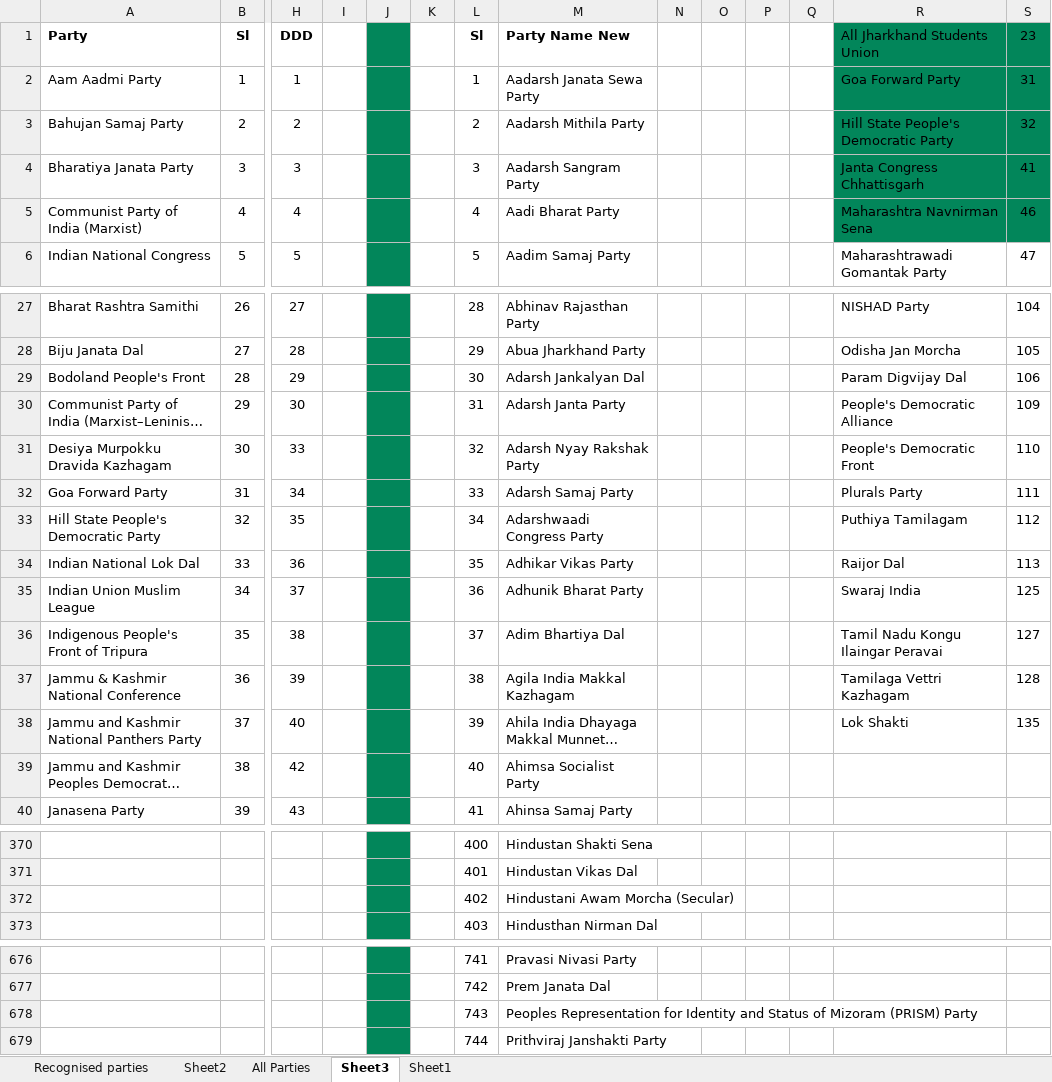
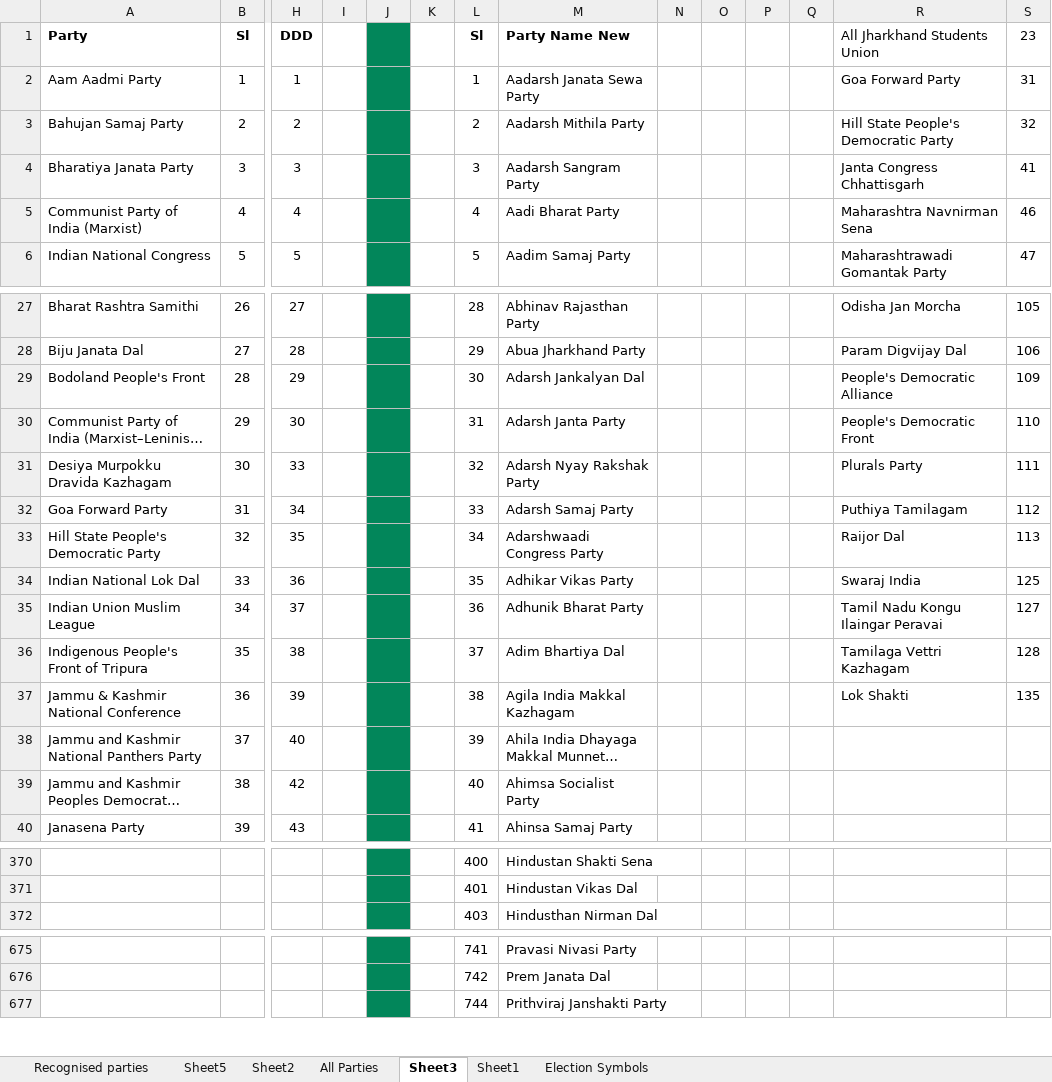
Before and after one commit to shashikanthmbhat/Election_Result_Analysis, an Excel workbook: Data/Final/Political Parties.xlsx, sheet Sheet3, drawn as a sheet; only a part is shown, gaps mark what is left out; long unchanged cells end in …; values as stored, in another font and other column widths than the file's, no borders; rows hold the shown columns only; the diff covers the shown part only; the diff names each change by its address in the sheet, - before the commit and + after, or states it on an @@ line.

```diff
--- a/Data/Final/Political Parties.xlsx (sheet Sheet3)
+++ b/Data/Final/Political Parties.xlsx (sheet Sheet3)
+sheet tab: Sheet5
+sheet tab: Election Symbols
-R1:S5 fill: #02865A
+R1:S5 fill: none
-R27: NISHAD Party
+R27: Odisha Jan Morcha
-S27: 104
+S27: 105
-R28: Odisha Jan Morcha
+R28: Param Digvijay Dal
-S28: 105
+S28: 106
-R29: Param Digvijay Dal
+R29: People's Democratic Alliance
-S29: 106
+S29: 109
-R30: People's Democratic Alliance
+R30: People's Democratic Front
-S30: 109
+S30: 110
-R31: People's Democratic Front
+R31: Plurals Party
-S31: 110
+S31: 111
-R32: Plurals Party
+R32: Puthiya Tamilagam
-S32: 111
+S32: 112
-R33: Puthiya Tamilagam
+R33: Raijor Dal
-S33: 112
+S33: 113
-R34: Raijor Dal
+R34: Swaraj India
-S34: 113
+S34: 125
-R35: Swaraj India
+R35: Tamil Nadu Kongu Ilaingar Peravai
-S35: 125
+S35: 127
-R36: Tamil Nadu Kongu Ilaingar Peravai
+R36: Tamilaga Vettri Kazhagam
-S36: 127
+S36: 128
-R37: Tamilaga Vettri Kazhagam
+R37: Lok Shakti
-S37: 128
+S37: 135
-R38: Lok Shakti
+R38: (empty)
-S38: 135
+S38: (empty)
-row 372:  |  |  |  |  |  | 402 | Hindustani Awam Morcha (Secular)
-row 678:  |  |  |  |  |  | 743 | Peoples Representation for Identity and Status of Mizoram (PRISM) Party
```
Also changed, not shown: 28 edited cells and cell formats elsewhere in this sheet, sheet Recognised parties, sheet All Parties, sheet Sheet1.
